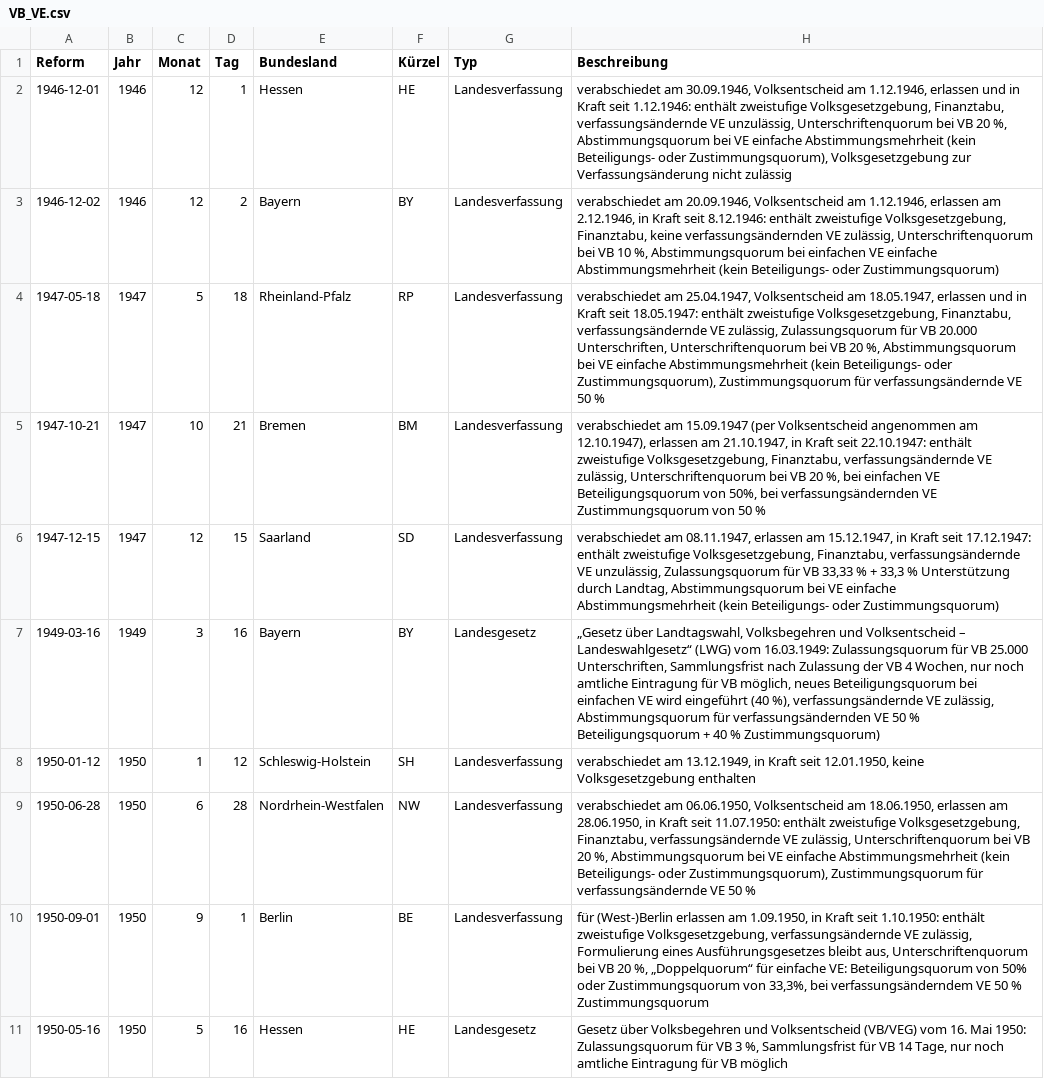
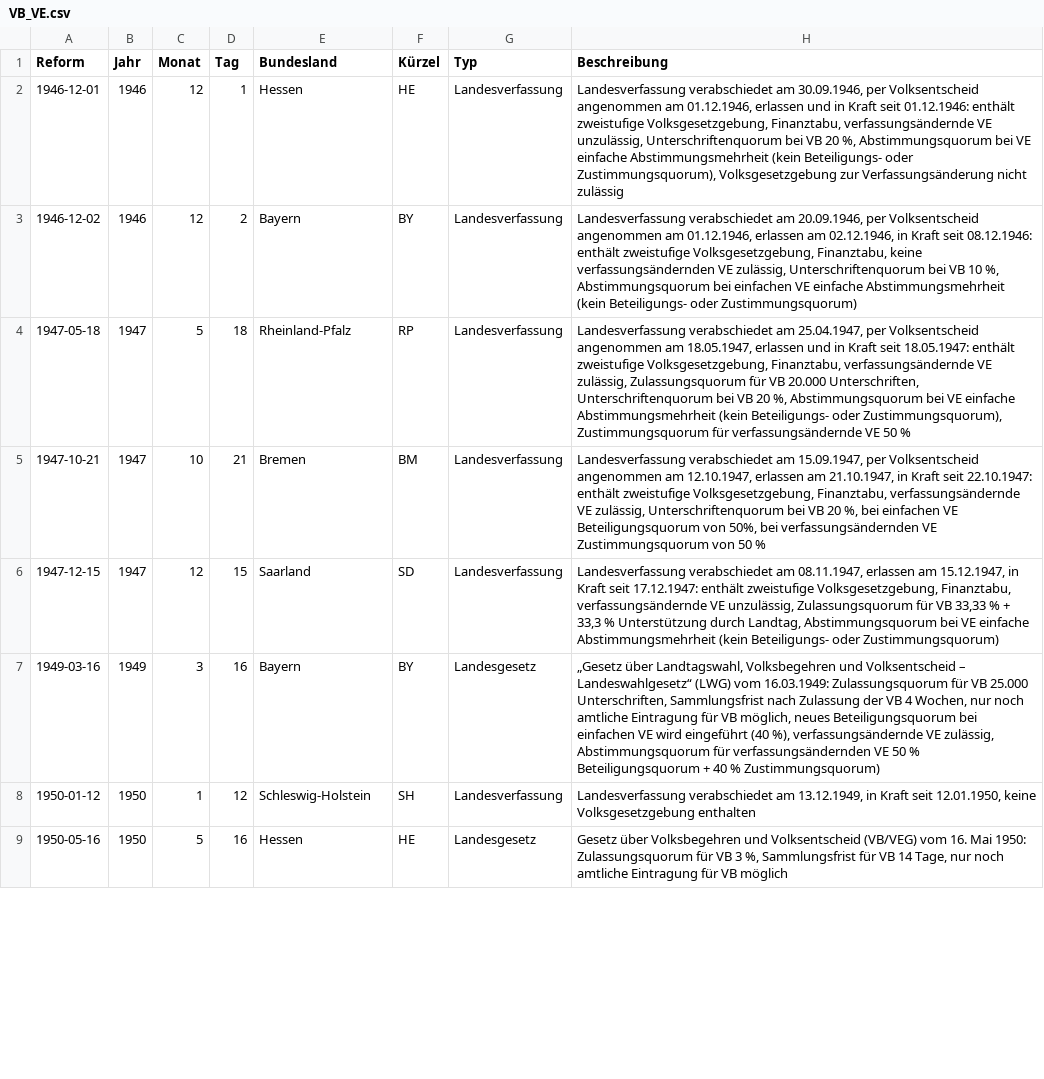
Before and after one commit to henfiedler/Volksgesetzgebung, a CSV file: VB_VE.csv, drawn as a sheet; only a part is shown; removed rows and columns are numbered as before the commit, all else as after; the diff covers the shown part only; the diff names each change by its address in the sheet, - before the commit and + after, or states it on an @@ line.

```diff
--- a/VB_VE.csv
+++ b/VB_VE.csv
-H2 (Beschreibung): verabschiedet am 30.09.1946, Volksentscheid am 1.12.1946, erlassen und in Kraft seit 1.12.1946: enthält zweistufige…
+H2 (Beschreibung): Landesverfassung verabschiedet am 30.09.1946, per Volksentscheid angenommen am 01.12.1946, erlassen und in Kraft seit 01.12.1946: enthält zweistufige…
-H3 (Beschreibung): verabschiedet am 20.09.1946, Volksentscheid am 1.12.1946, erlassen am 2.12.1946, in Kraft seit 8.12.1946: enthält zweistufige…
+H3 (Beschreibung): Landesverfassung verabschiedet am 20.09.1946, per Volksentscheid angenommen am 01.12.1946, erlassen am 02.12.1946, in Kraft seit 08.12.1946: enthält zweistufige…
-H4 (Beschreibung): verabschiedet am 25.04.1947, Volksentscheid am 18.05.1947,…
+H4 (Beschreibung): Landesverfassung verabschiedet am 25.04.1947, per Volksentscheid angenommen am 18.05.1947,…
-H5 (Beschreibung): verabschiedet am 15.09.1947 (per Volksentscheid angenommen am 12.10.1947), erlassen am…
+H5 (Beschreibung): Landesverfassung verabschiedet am 15.09.1947, per Volksentscheid angenommen am 12.10.1947, erlassen am…
-H6 (Beschreibung): verabschiedet am…
+H6 (Beschreibung): Landesverfassung verabschiedet am…
-H8 (Beschreibung): verabschiedet am…
+H8 (Beschreibung): Landesverfassung verabschiedet am…
-row 9: 1950-06-28 | 1950 | 6 | 28 | Nordrhein-Westfalen | NW | Landesverfassung | verabschiedet am 06.06.1950, Volksentscheid am 18.06.1950, erlassen am 28.06.1950, in Kraft seit 11.07.1950: enthält zweistufige Volksgesetzgebung, Finanztabu, verfassungsändernde VE zulässig, Unterschriftenquorum bei VB 20 %, Abstimmungsquorum bei VE einfache Abstimmungsmehrheit (kein Beteiligungs- oder Zustimmungsquorum), Zustimmungsquorum für verfassungsändernde VE 50 %
-row 10: 1950-09-01 | 1950 | 9 | 1 | Berlin | BE | Landesverfassung | für (West-)Berlin erlassen am 1.09.1950, in Kraft seit 1.10.1950: enthält zweistufige Volksgesetzgebung, verfassungsändernde VE zulässig, Formulierung eines Ausführungsgesetzes bleibt aus, Unterschriftenquorum bei VB 20 %, „Doppelquorum“ für einfache VE: Beteiligungsquorum von 50% oder Zustimmungsquorum von 33,3%, bei verfassungsänderndem VE 50 % Zustimmungsquorum
```
Also changed, not shown: 8 added rows, 6 removed rows, 12 moved rows and 6 edited cells elsewhere in this file, 9 other files.
